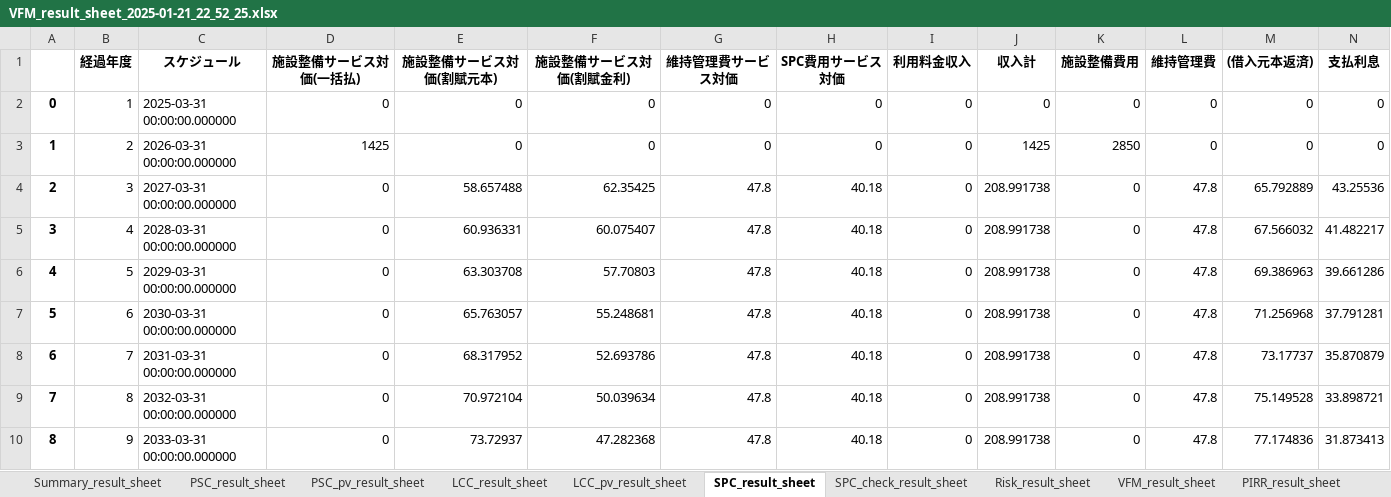
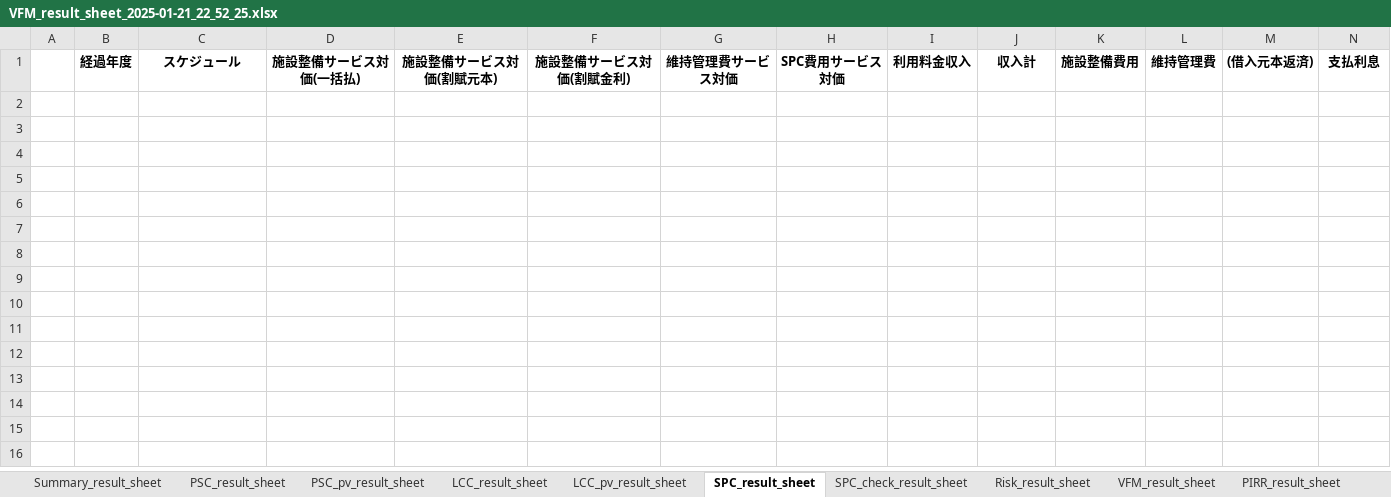
Before and after one commit to Ashihara-Y/VFMcalcProj, an Excel workbook: vfm_output/VFM_result_sheet_2025-01-21_22_52_25.xlsx, sheet SPC_result_sheet, drawn as a sheet; only a part is shown; values as stored, in another font and other column widths than the file's, no borders; rows hold the shown columns only; the diff covers the shown part only; the diff names each change by its address in the sheet, - before the commit and + after, or states it on an @@ line.

```diff
--- a/vfm_output/VFM_result_sheet_2025-01-21_22_52_25.xlsx (sheet SPC_result_sheet)
+++ b/vfm_output/VFM_result_sheet_2025-01-21_22_52_25.xlsx (sheet SPC_result_sheet)
-row 2: 0 | 1 | 2025-03-31 00:00:00.000000 | 0 | 0 | 0 | 0 | 0 | 0 | 0 | 0 | 0 | 0 | 0
-row 3: 1 | 2 | 2026-03-31 00:00:00.000000 | 1425 | 0 | 0 | 0 | 0 | 0 | 1425 | 2850 | 0 | 0 | 0
-row 4: 2 | 3 | 2027-03-31 00:00:00.000000 | 0 | 58.657488 | 62.35425 | 47.8 | 40.18 | 0 | 208.991738 | 0 | 47.8 | 65.792889 | 43.25536
-row 5: 3 | 4 | 2028-03-31 00:00:00.000000 | 0 | 60.936331 | 60.075407 | 47.8 | 40.18 | 0 | 208.991738 | 0 | 47.8 | 67.566032 | 41.482217
-row 6: 4 | 5 | 2029-03-31 00:00:00.000000 | 0 | 63.303708 | 57.70803 | 47.8 | 40.18 | 0 | 208.991738 | 0 | 47.8 | 69.386963 | 39.661286
-row 7: 5 | 6 | 2030-03-31 00:00:00.000000 | 0 | 65.763057 | 55.248681 | 47.8 | 40.18 | 0 | 208.991738 | 0 | 47.8 | 71.256968 | 37.791281
-row 8: 6 | 7 | 2031-03-31 00:00:00.000000 | 0 | 68.317952 | 52.693786 | 47.8 | 40.18 | 0 | 208.991738 | 0 | 47.8 | 73.17737 | 35.870879
-row 9: 7 | 8 | 2032-03-31 00:00:00.000000 | 0 | 70.972104 | 50.039634 | 47.8 | 40.18 | 0 | 208.991738 | 0 | 47.8 | 75.149528 | 33.898721
-row 10: 8 | 9 | 2033-03-31 00:00:00.000000 | 0 | 73.72937 | 47.282368 | 47.8 | 40.18 | 0 | 208.991738 | 0 | 47.8 | 77.174836 | 31.873413
```
Also changed, not shown: 36 removed rows elsewhere in this sheet, sheet LCC_result_sheet, sheet PSC_result_sheet, sheet SPC_check_result_sheet, sheet LCC_pv_result_sheet, sheet PSC_pv_result_sheet, sheet Summary_result_sheet, 3 more sheets, 3 other files.
